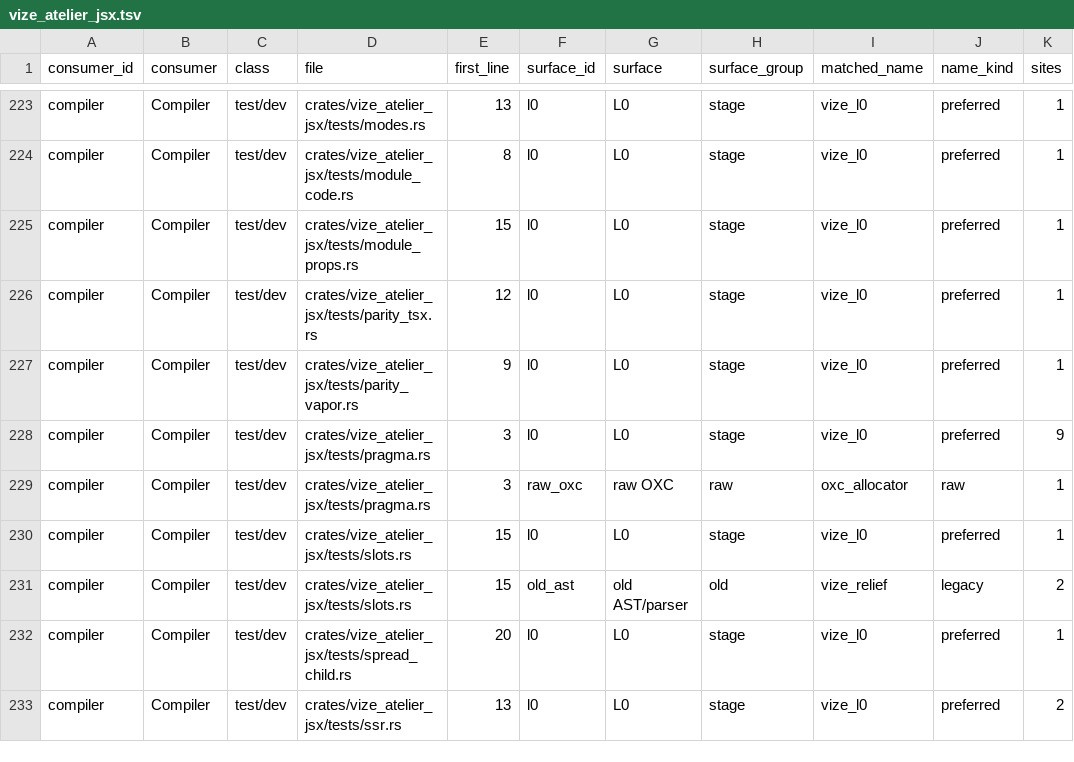
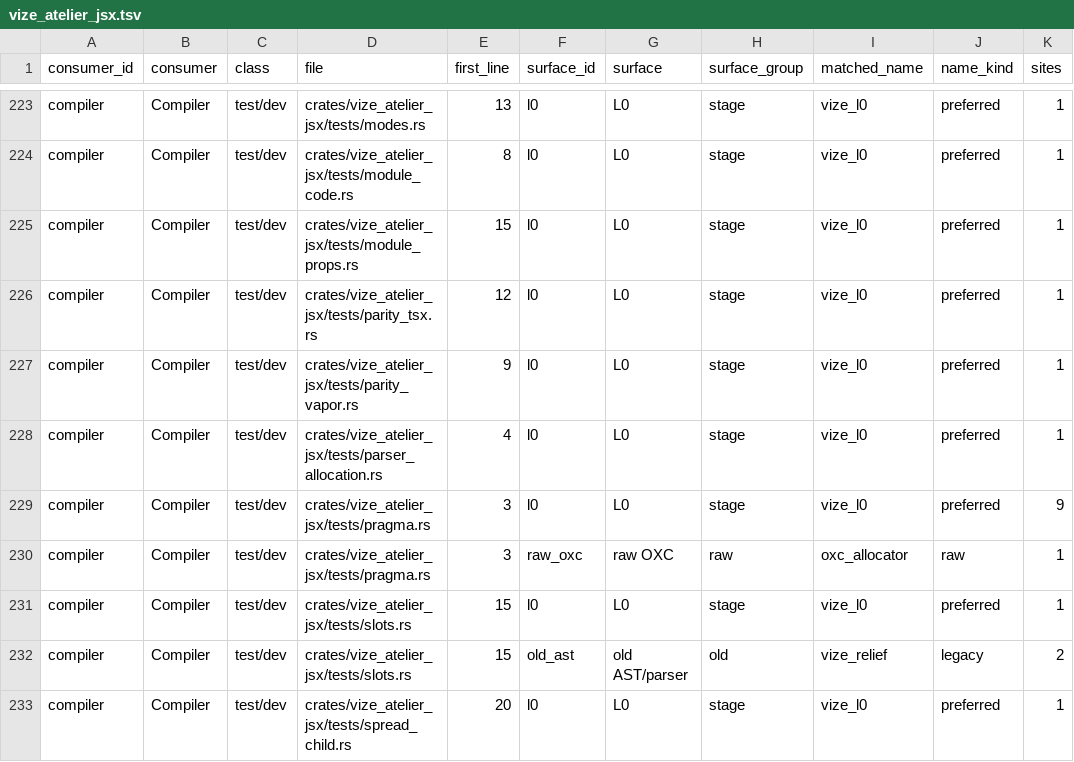
Before and after one commit to Hebilicious/vize, a TSV file: docs/davinci/plan/consumer-migration-surfaces/compiler/vize_atelier_jsx.tsv, drawn as a sheet; only a part is shown, gaps mark what is left out; the shorter side is filled out with more unchanged rows; the diff names each change by its address in the sheet, - before the commit and + after, or states it on an @@ line.

Commit message:
fix(parser): bound failed type argument speculation (#7485)

```diff
--- a/docs/davinci/plan/consumer-migration-surfaces/compiler/vize_atelier_jsx.tsv
+++ b/docs/davinci/plan/consumer-migration-surfaces/compiler/vize_atelier_jsx.tsv
+row 228: compiler | Compiler | test/dev | crates/vize_atelier_jsx/tests/parser_allocation.rs | 4 | l0 | L0 | stage | vize_l0 | preferred | 1
```
Also changed, not shown: 10 other files.
